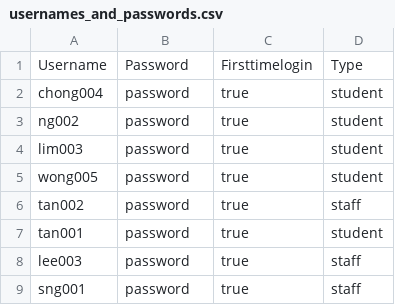
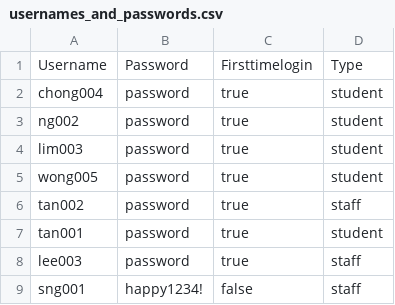
Before and after one commit to ethvr/internship-placement-management-system, a CSV file: IPMS/PasswordCSVFolder/usernames_and_passwords.csv, drawn as a sheet.

```diff
--- a/IPMS/PasswordCSVFolder/usernames_and_passwords.csv
+++ b/IPMS/PasswordCSVFolder/usernames_and_passwords.csv
@@ -8,2 +8,2 @@ tan001,password,true,student
 lee003,password,true,staff
-sng001,password,true,staff
+sng001,happy1234!,false,staff
```
Also changed, not shown: IPMS/PeopleCSVFolder/sample_student_list.csv, 9 other files.
